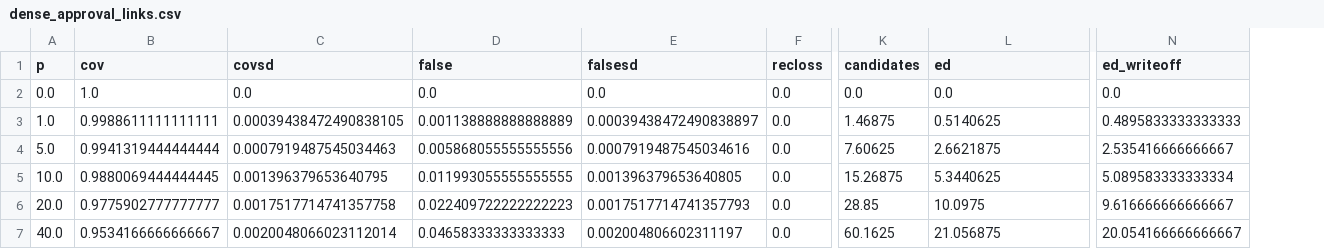
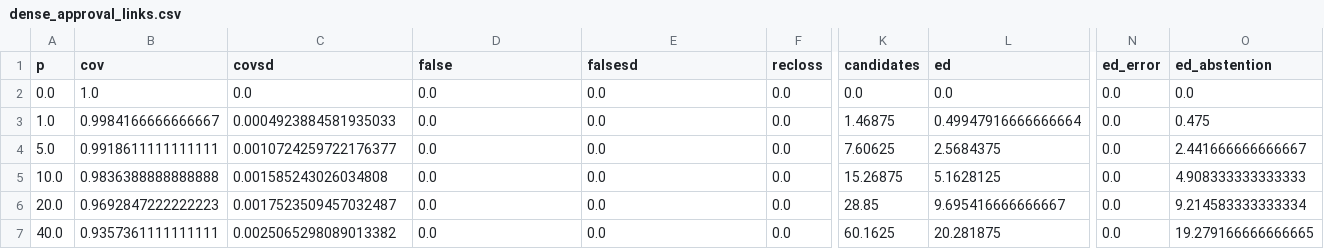
Before and after one commit to obedebessa/evidence-debt, a CSV file: data/series/dense_approval_links.csv, drawn as a sheet; only a part is shown, gaps mark what is left out; removed rows and columns are numbered as before the commit, all else as after; the diff names each change by its address in the sheet, - before the commit and + after, or states it on an @@ line.

```diff
--- a/data/series/dense_approval_links.csv
+++ b/data/series/dense_approval_links.csv
-column N (ed_writeoff), rows 2-7: 0.0 | 0.4895833333333333 | 2.535416666666667 | 5.089583333333334 | 9.616666666666667 | 20.054166666666667
+column N (ed_error), rows 2-7: all 0.0
+column O (ed_abstention), rows 2-7: 0.0 | 0.475 | 2.441666666666667 | 4.908333333333333 | 9.214583333333334 | 19.279166666666665
-B3 (cov): 0.9988611111111111
+B3 (cov): 0.9984166666666667
-C3 (covsd): 0.00039438472490838105
+C3 (covsd): 0.0004923884581935033
-D3 (false): 0.001138888888888889
+D3 (false): 0.0
-E3 (falsesd): 0.00039438472490838897
+E3 (falsesd): 0.0
-L3 (ed): 0.5140625
+L3 (ed): 0.49947916666666664
-B4 (cov): 0.9941319444444444
+B4 (cov): 0.9918611111111111
-C4 (covsd): 0.0007919487545034463
+C4 (covsd): 0.0010724259722176377
-D4 (false): 0.005868055555555556
+D4 (false): 0.0
-E4 (falsesd): 0.0007919487545034616
+E4 (falsesd): 0.0
-L4 (ed): 2.6621875
+L4 (ed): 2.5684375
-B5 (cov): 0.9880069444444445
+B5 (cov): 0.9836388888888888
-C5 (covsd): 0.001396379653640795
+C5 (covsd): 0.001585243026034808
-D5 (false): 0.011993055555555555
+D5 (false): 0.0
-E5 (falsesd): 0.001396379653640805
+E5 (falsesd): 0.0
-L5 (ed): 5.3440625
+L5 (ed): 5.1628125
-B6 (cov): 0.9775902777777777
+B6 (cov): 0.9692847222222223
-C6 (covsd): 0.0017517714741357758
+C6 (covsd): 0.0017523509457032487
-D6 (false): 0.022409722222222223
+D6 (false): 0.0
-E6 (falsesd): 0.0017517714741357793
+E6 (falsesd): 0.0
-L6 (ed): 10.0975
+L6 (ed): 9.695416666666667
-B7 (cov): 0.9534166666666667
+B7 (cov): 0.9357361111111111
-C7 (covsd): 0.0020048066023112014
+C7 (covsd): 0.0025065298089013382
-D7 (false): 0.04658333333333333
+D7 (false): 0.0
-E7 (falsesd): 0.002004806602311197
+E7 (falsesd): 0.0
-L7 (ed): 21.056875
+L7 (ed): 20.281875
```
Also changed, not shown: data/interest.csv, data/series/dense_correlation_ids.csv, 52 other files.
